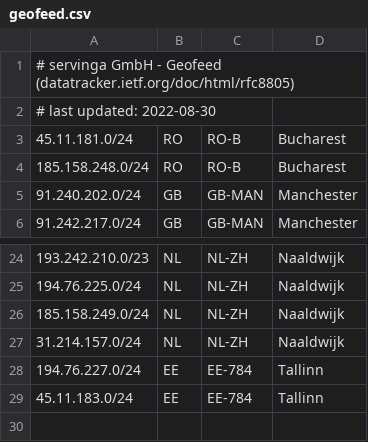
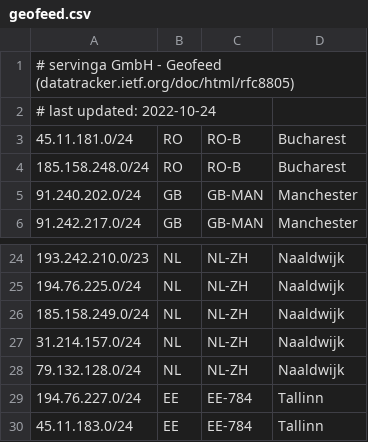
Before and after one commit to servinga/geofeed, a CSV file: geofeed.csv, drawn as a sheet; only a part is shown, gaps mark what is left out.

Commit message:
Update geofeed.csv

```diff
--- a/geofeed.csv
+++ b/geofeed.csv
@@ -1,3 +1,3 @@
 # servinga GmbH - Geofeed (datatracker.ietf.org/doc/html/rfc8805)
-# last updated: 2022-08-30
+# last updated: 2022-10-24
 45.11.181.0/24,RO,RO-B,Bucharest,
@@ -27,2 +27,3 @@
 31.214.157.0/24,NL,NL-ZH,Naaldwijk,
+79.132.128.0/24,NL,NL-ZH,Naaldwijk,
 194.76.227.0/24,EE,EE-784,Tallinn,
```
